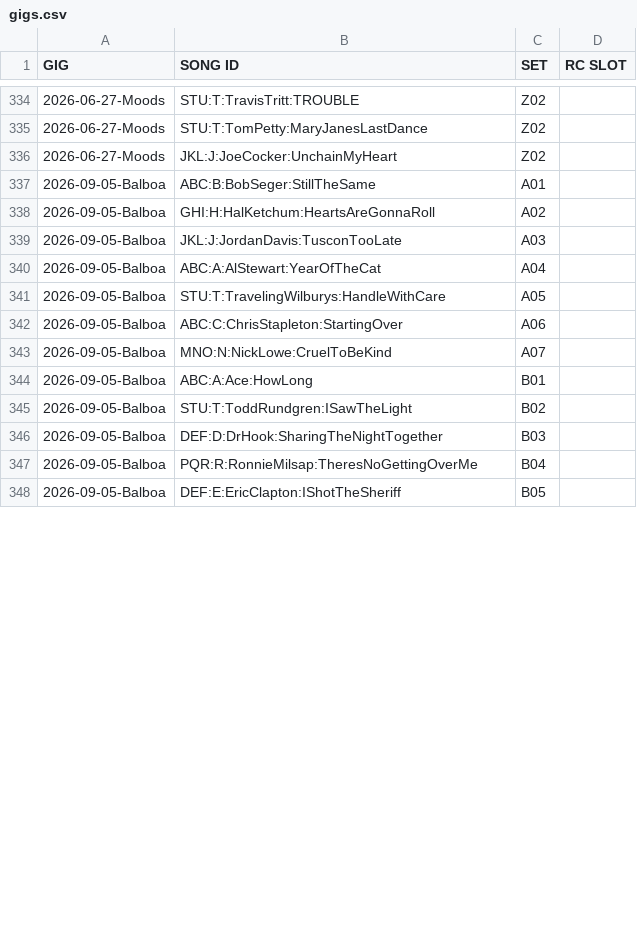
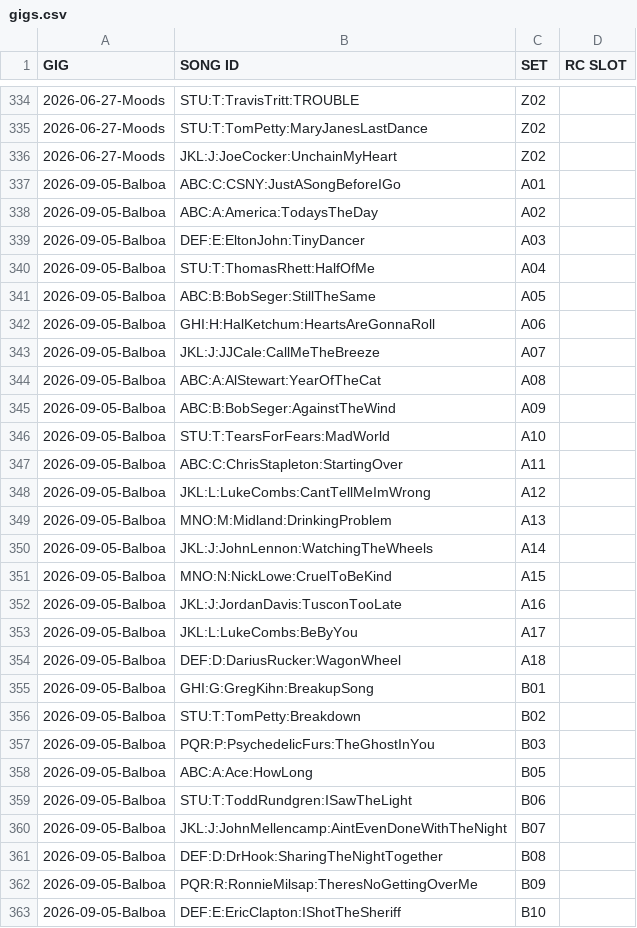
Before and after one commit to scottwdavidson/chordprotools, a CSV file: gigs.csv, drawn as a sheet; only a part is shown, gaps mark what is left out; the diff covers the shown part only.

Commit message:
added Jeff's original back

```diff
--- a/gigs.csv
+++ b/gigs.csv
@@ -336,13 +336,28 @@ GIG,SONG ID,SET,RC SLOT
 2026-06-27-Moods,JKL:J:JoeCocker:UnchainMyHeart,Z02,
-2026-09-05-Balboa,ABC:B:BobSeger:StillTheSame,A01,
-2026-09-05-Balboa,GHI:H:HalKetchum:HeartsAreGonnaRoll,A02,
-2026-09-05-Balboa,JKL:J:JordanDavis:TusconTooLate,A03,
-2026-09-05-Balboa,ABC:A:AlStewart:YearOfTheCat,A04,
-2026-09-05-Balboa,STU:T:TravelingWilburys:HandleWithCare,A05,
-2026-09-05-Balboa,ABC:C:ChrisStapleton:StartingOver,A06,
-2026-09-05-Balboa,MNO:N:NickLowe:CruelToBeKind,A07,
-2026-09-05-Balboa,ABC:A:Ace:HowLong,B01,
-2026-09-05-Balboa,STU:T:ToddRundgren:ISawTheLight,B02,
-2026-09-05-Balboa,DEF:D:DrHook:SharingTheNightTogether,B03,
-2026-09-05-Balboa,PQR:R:RonnieMilsap:TheresNoGettingOverMe,B04,
-2026-09-05-Balboa,DEF:E:EricClapton:IShotTheSheriff,B05,
+2026-09-05-Balboa,ABC:C:CSNY:JustASongBeforeIGo,A01,
+2026-09-05-Balboa,ABC:A:America:TodaysTheDay,A02,
+2026-09-05-Balboa,DEF:E:EltonJohn:TinyDancer,A03,
+2026-09-05-Balboa,STU:T:ThomasRhett:HalfOfMe,A04,
+2026-09-05-Balboa,ABC:B:BobSeger:StillTheSame,A05,
+2026-09-05-Balboa,GHI:H:HalKetchum:HeartsAreGonnaRoll,A06,
+2026-09-05-Balboa,JKL:J:JJCale:CallMeTheBreeze,A07,
+2026-09-05-Balboa,ABC:A:AlStewart:YearOfTheCat,A08,
+2026-09-05-Balboa,ABC:B:BobSeger:AgainstTheWind,A09,
+2026-09-05-Balboa,STU:T:TearsForFears:MadWorld,A10,
+2026-09-05-Balboa,ABC:C:ChrisStapleton:StartingOver,A11,
+2026-09-05-Balboa,JKL:L:LukeCombs:CantTellMeImWrong,A12,
+2026-09-05-Balboa,MNO:M:Midland:DrinkingProblem,A13,
+2026-09-05-Balboa,JKL:J:JohnLennon:WatchingTheWheels,A14,
+2026-09-05-Balboa,MNO:N:NickLowe:CruelToBeKind,A15,
+2026-09-05-Balboa,JKL:J:JordanDavis:TusconTooLate,A16,
+2026-09-05-Balboa,JKL:L:LukeCombs:BeByYou,A17,
+2026-09-05-Balboa,DEF:D:DariusRucker:WagonWheel,A18,
+2026-09-05-Balboa,GHI:G:GregKihn:BreakupSong,B01,
+2026-09-05-Balboa,STU:T:TomPetty:Breakdown,B02,
+2026-09-05-Balboa,PQR:P:PsychedelicFurs:TheGhostInYou,B03,
+2026-09-05-Balboa,ABC:A:Ace:HowLong,B05,
+2026-09-05-Balboa,STU:T:ToddRundgren:ISawTheLight,B06,
+2026-09-05-Balboa,JKL:J:JohnMellencamp:AintEvenDoneWithTheNight,B07,
+2026-09-05-Balboa,DEF:D:DrHook:SharingTheNightTogether,B08,
+2026-09-05-Balboa,PQR:R:RonnieMilsap:TheresNoGettingOverMe,B09,
+2026-09-05-Balboa,DEF:E:EricClapton:IShotTheSheriff,B10,
```
Also changed, not shown: 22 added rows and 13 edited cells elsewhere in this file.
